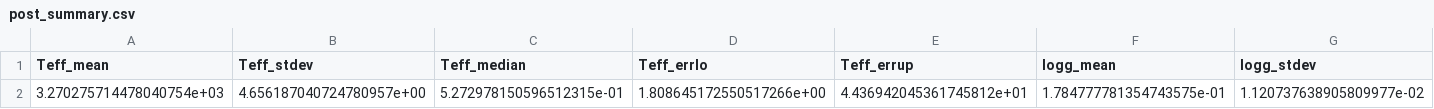
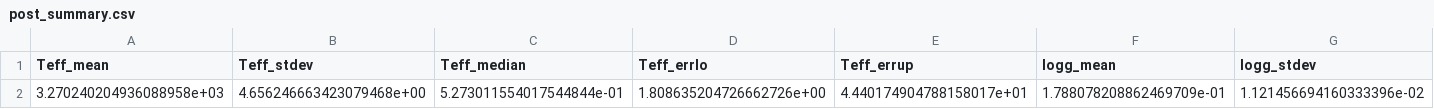
Before and after one commit to VChristiaens/special_extras, a CSV file: static/bts_output/info/post_summary.csv, drawn as a sheet; only a part is shown; removed rows and columns are numbered as before the commit, all else as after; rows hold the shown columns only; the diff names each change by its address in the sheet, - before the commit and + after, or states it on an @@ line.

```diff
--- a/static/bts_output/info/post_summary.csv
+++ b/static/bts_output/info/post_summary.csv
-row 2: 3.270275714478040754e+03 | 4.656187040724780957e+00 | 5.272978150596512315e-01 | 1.808645172550517266e+00 | 4.436942045361745812e+01 | 1.784777781354743575e-01 | 1.120737638905809977e-02
+row 2: 3.270240204936088958e+03 | 4.656246663423079468e+00 | 5.273011554017544844e-01 | 1.808635204726662726e+00 | 4.440174904788158017e+01 | 1.788078208862469709e-01 | 1.121456694160333396e-02
```
Also changed, not shown: 8 other files.
